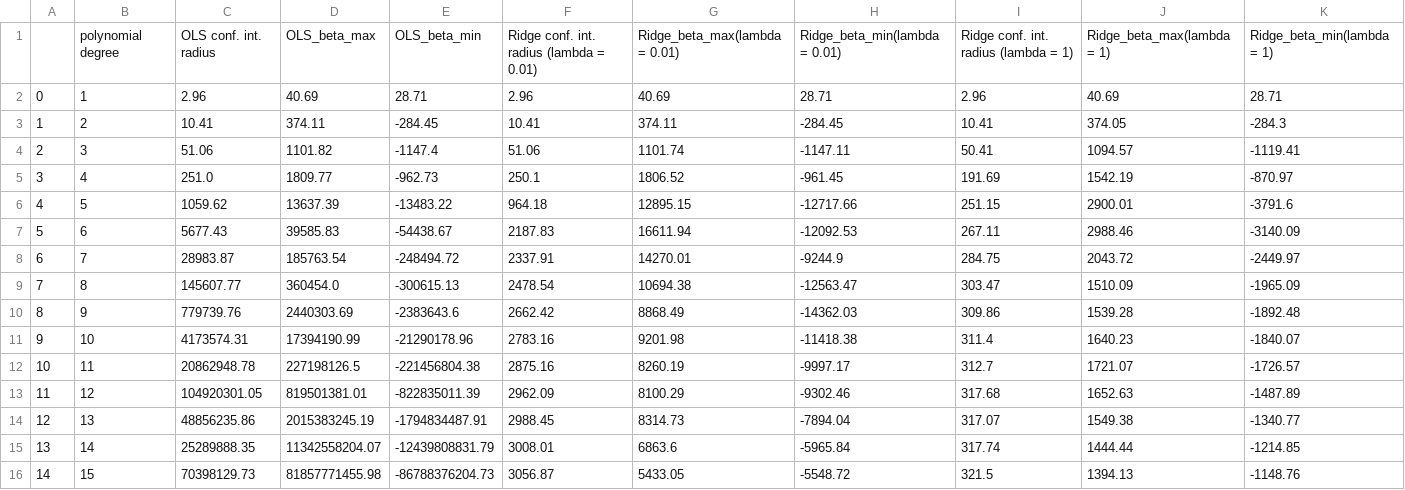
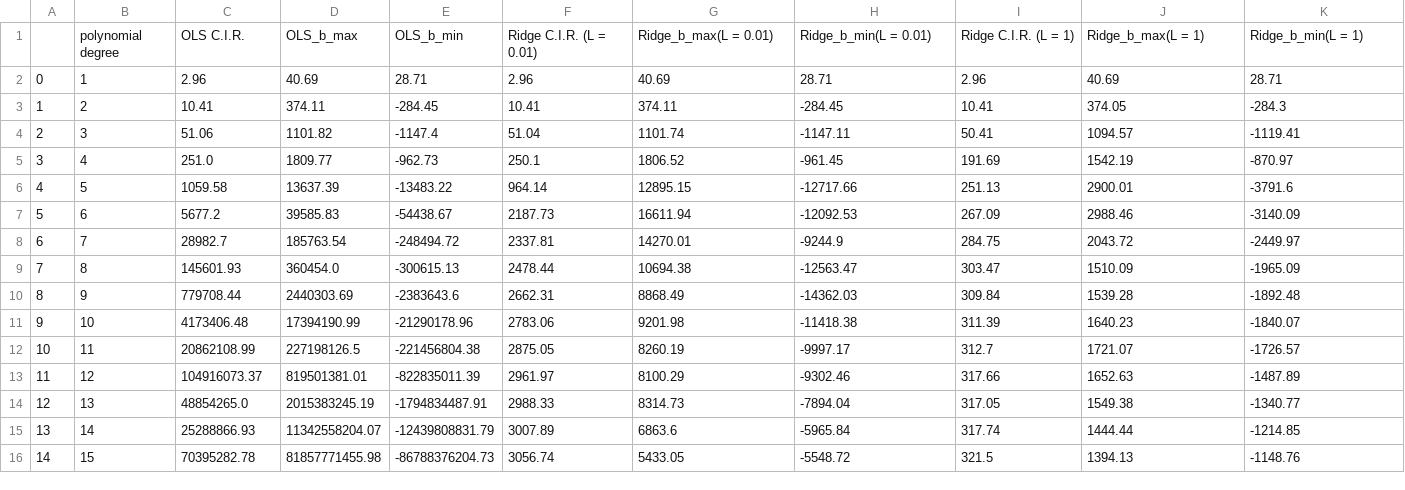
Before and after one commit to schraderSimon/FYS-STK, a CSV file: project1/csvData/g_confidence_intervals_maxdeg(15).csv, drawn as a sheet.

```diff
--- a/project1/csvData/g_confidence_intervals_maxdeg(15).csv
+++ b/project1/csvData/g_confidence_intervals_maxdeg(15).csv
@@ -1,16 +1,16 @@
-,polynomial degree,OLS conf. int. radius,OLS_beta_max,OLS_beta_min,Ridge conf. int. radius (lambda = 0.01),Ridge_beta_max(lambda = 0.01),Ridge_beta_min(lambda = 0.01),Ridge conf. int. radius (lambda = 1),Ridge_beta_max(lambda = 1),Ridge_beta_min(lambda = 1)
+,polynomial degree,OLS C.I.R.,OLS_b_max,OLS_b_min,Ridge C.I.R. (L = 0.01),Ridge_b_max(L = 0.01),Ridge_b_min(L = 0.01),Ridge C.I.R. (L = 1),Ridge_b_max(L = 1),Ridge_b_min(L = 1)
 0,1,2.96,40.69,28.71,2.96,40.69,28.71,2.96,40.69,28.71
 1,2,10.41,374.11,-284.45,10.41,374.11,-284.45,10.41,374.05,-284.3
-2,3,51.06,1101.82,-1147.4,51.06,1101.74,-1147.11,50.41,1094.57,-1119.41
+2,3,51.06,1101.82,-1147.4,51.04,1101.74,-1147.11,50.41,1094.57,-1119.41
 3,4,251.0,1809.77,-962.73,250.1,1806.52,-961.45,191.69,1542.19,-870.97
-4,5,1059.62,13637.39,-13483.22,964.18,12895.15,-12717.66,251.15,2900.01,-3791.6
-5,6,5677.43,39585.83,-54438.67,2187.83,16611.94,-12092.53,267.11,2988.46,-3140.09
-6,7,28983.87,185763.54,-248494.72,2337.91,14270.01,-9244.9,284.75,2043.72,-2449.97
-7,8,145607.77,360454.0,-300615.13,2478.54,10694.38,-12563.47,303.47,1510.09,-1965.09
-8,9,779739.76,2440303.69,-2383643.6,2662.42,8868.49,-14362.03,309.86,1539.28,-1892.48
-9,10,4173574.31,17394190.99,-21290178.96,2783.16,9201.98,-11418.38,311.4,1640.23,-1840.07
-10,11,20862948.78,227198126.5,-221456804.38,2875.16,8260.19,-9997.17,312.7,1721.07,-1726.57
-11,12,104920301.05,819501381.01,-822835011.39,2962.09,8100.29,-9302.46,317.68,1652.63,-1487.89
-12,13,48856235.86,2015383245.19,-1794834487.91,2988.45,8314.73,-7894.04,317.07,1549.38,-1340.77
-13,14,25289888.35,11342558204.07,-12439808831.79,3008.01,6863.6,-5965.84,317.74,1444.44,-1214.85
-14,15,70398129.73,81857771455.98,-86788376204.73,3056.87,5433.05,-5548.72,321.5,1394.13,-1148.76
+4,5,1059.58,13637.39,-13483.22,964.14,12895.15,-12717.66,251.13,2900.01,-3791.6
+5,6,5677.2,39585.83,-54438.67,2187.73,16611.94,-12092.53,267.09,2988.46,-3140.09
+6,7,28982.7,185763.54,-248494.72,2337.81,14270.01,-9244.9,284.75,2043.72,-2449.97
+7,8,145601.93,360454.0,-300615.13,2478.44,10694.38,-12563.47,303.47,1510.09,-1965.09
+8,9,779708.44,2440303.69,-2383643.6,2662.31,8868.49,-14362.03,309.84,1539.28,-1892.48
+9,10,4173406.48,17394190.99,-21290178.96,2783.06,9201.98,-11418.38,311.39,1640.23,-1840.07
+10,11,20862108.99,227198126.5,-221456804.38,2875.05,8260.19,-9997.17,312.7,1721.07,-1726.57
+11,12,104916073.37,819501381.01,-822835011.39,2961.97,8100.29,-9302.46,317.66,1652.63,-1487.89
+12,13,48854265.0,2015383245.19,-1794834487.91,2988.33,8314.73,-7894.04,317.05,1549.38,-1340.77
+13,14,25288866.93,11342558204.07,-12439808831.79,3007.89,6863.6,-5965.84,317.74,1444.44,-1214.85
+14,15,70395282.78,81857771455.98,-86788376204.73,3056.74,5433.05,-5548.72,321.5,1394.13,-1148.76
```
Also changed, not shown: 1 other file.
